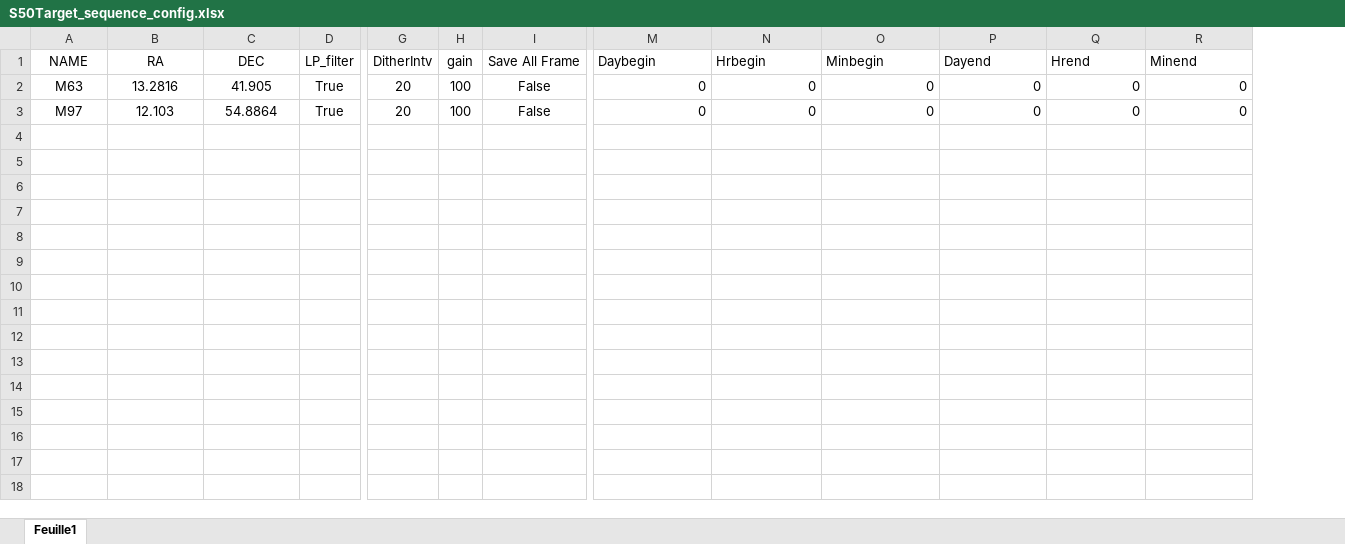
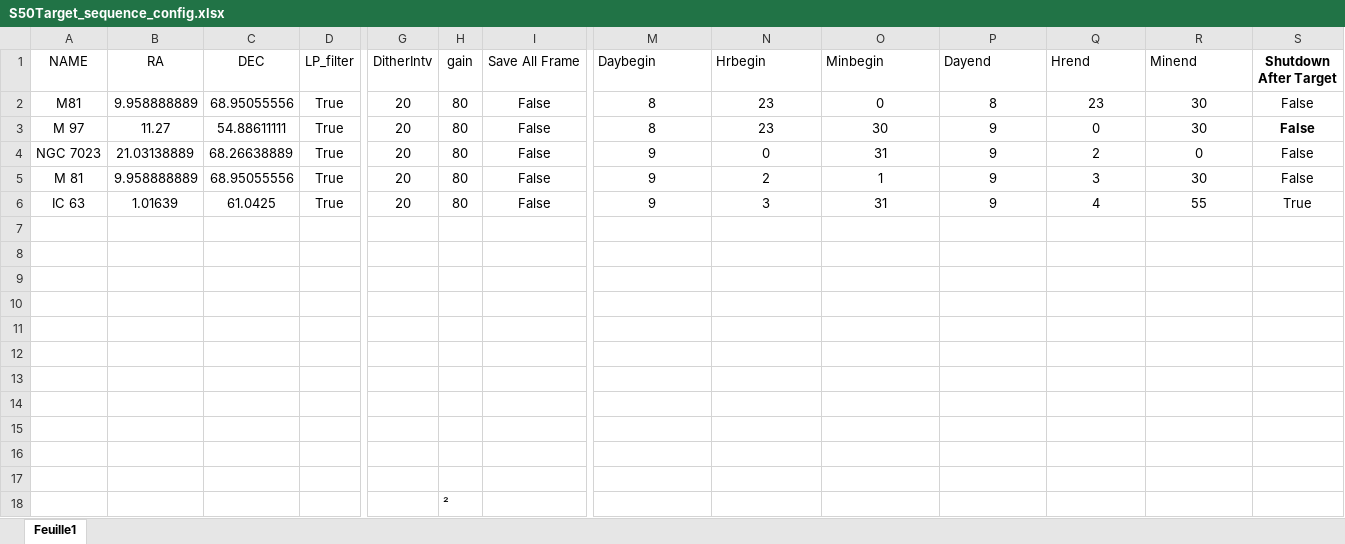
Before and after one commit to Arseneceefe/S50lib, an Excel workbook: S50Target_sequence_config.xlsx, sheet Feuille1, drawn as a sheet; only a part is shown, gaps mark what is left out; values as stored, in another font and other column widths than the file's, no borders; addresses are those after the commit; rows hold the shown columns only; the diff names each change by its address in the sheet, - before the commit and + after, or states it on an @@ line.

Commit message:
Update S50Target_sequence_config.xlsx

```diff
--- a/S50Target_sequence_config.xlsx (sheet Feuille1)
+++ b/S50Target_sequence_config.xlsx (sheet Feuille1)
+column S (Shutdown After Target), row 4: False
+row 2: M81 | 9.958888889 | 68.95055556 | True | 20 | 80 | False | 8 | 23 | 0 | 8 | 23 | 30 | False
+row 3: M 97 | 11.27 | 54.88611111 | True | 20 | 80 | False | 8 | 23 | 30 | 9 | 0 | 30 | False
-A4 (NAME): M63
+A4 (NAME): NGC 7023
-B4 (RA): 13.2816
+B4 (RA): 21.03138889
-C4 (DEC): 41.905
+C4 (DEC): 68.26638889
-H4 (gain): 100
+H4 (gain): 80
-M4 (Daybegin): 0
+M4 (Daybegin): 9
-M4:R4 alignment: right
+M4:R4 alignment: center
-O4 (Minbegin): 0
+O4 (Minbegin): 31
-P4 (Dayend): 0
+P4 (Dayend): 9
-Q4 (Hrend): 0
+Q4 (Hrend): 2
+row 5: M 81 | 9.958888889 | 68.95055556 | True | 20 | 80 | False | 9 | 2 | 1 | 9 | 3 | 30 | False
+row 6: IC 63 | 1.01639 | 61.0425 | True | 20 | 80 | False | 9 | 3 | 31 | 9 | 4 | 55 | True
-row 7: M97 | 12.103 | 54.8864 | True | 20 | 100 | False | 0 | 0 | 0 | 0 | 0 | 0
+row 7: (empty)
+row 8: (empty)
+row 9: (empty)
+row 10: (empty)
+row 11: (empty)
+row 12: (empty)
+row 13: (empty)
+row 14: (empty)
+row 15: (empty)
+row 16: (empty)
+row 17: (empty)
+row 18:  |  |  |  |  | ²
```
